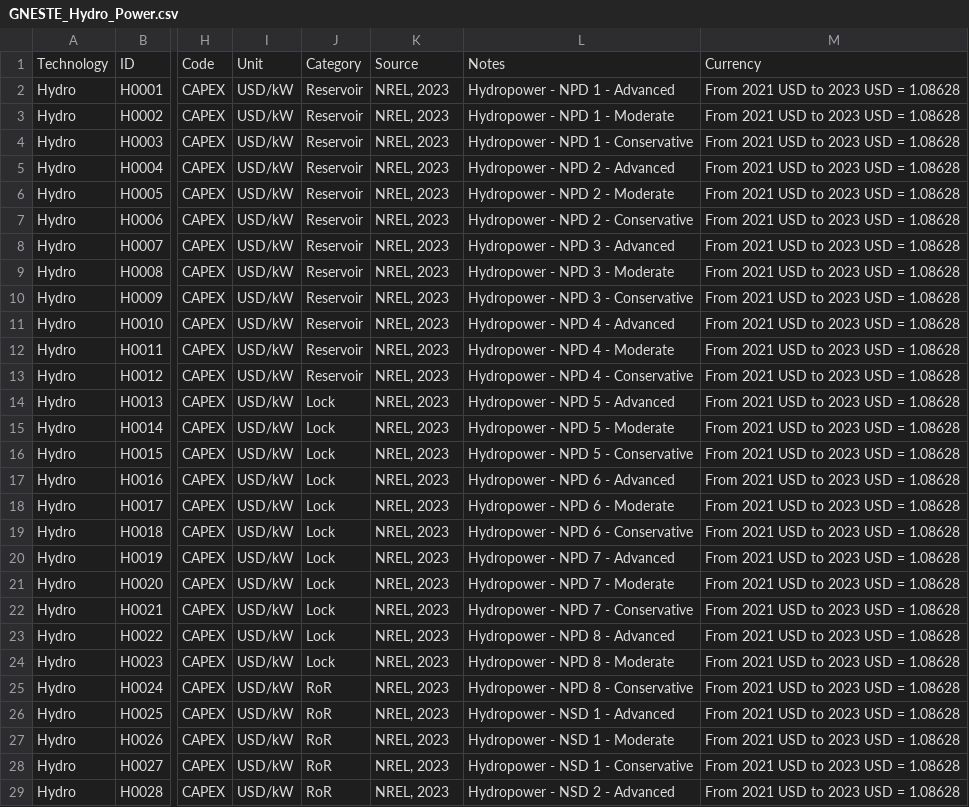
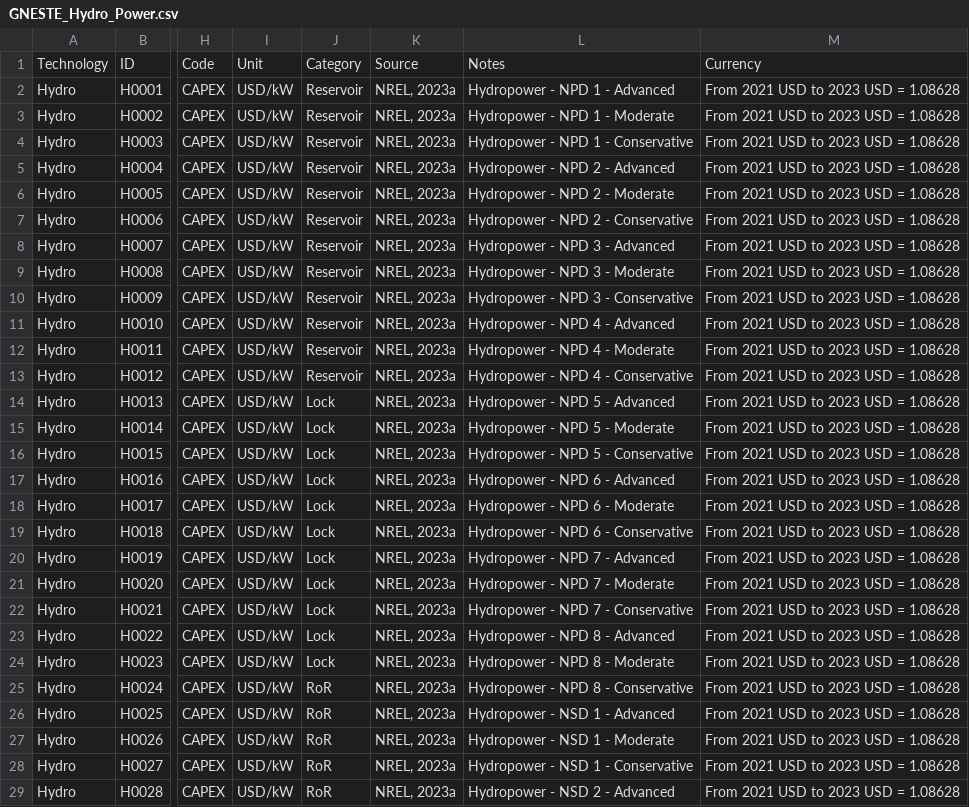
Before and after one commit to iain-staffell/GNESTE, a CSV file: GNESTE_Hydro_Power.csv, drawn as a sheet; only a part is shown, gaps mark what is left out; the diff covers the shown part only; the diff names each change by its address in the sheet, - before the commit and + after, or states it on an @@ line.

```diff
--- a/GNESTE_Hydro_Power.csv
+++ b/GNESTE_Hydro_Power.csv
-K2:K29: NREL, 2023
+K2:K29: NREL, 2023a
```
Also changed, not shown: 141 edited cells elsewhere in this file, GNESTE_Battery_Storage.csv, GNESTE_Coal_Power.csv, 2 other files.
